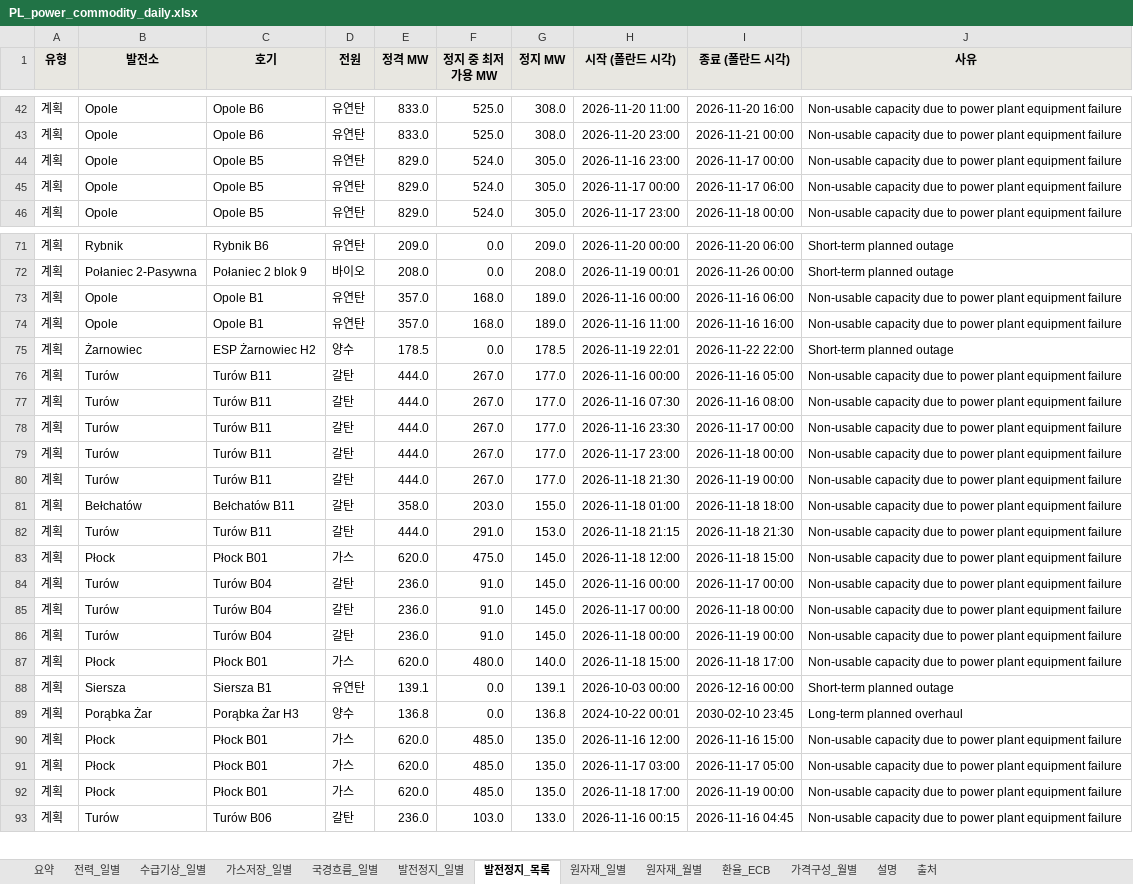
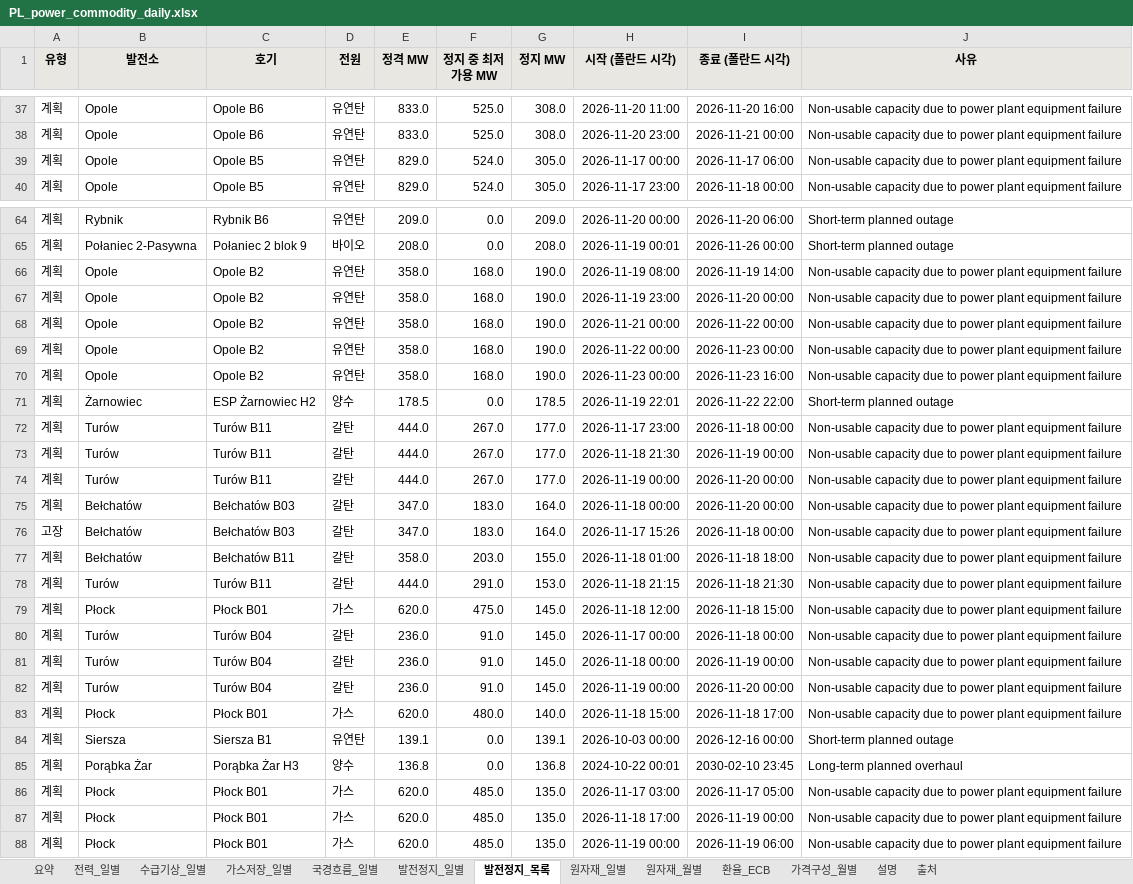
Before and after one commit to bnkim192/entsoe-harvester, an Excel workbook: weekly/daily/PL_power_commodity_daily.xlsx, sheet 발전정지_목록, drawn as a sheet; only a part is shown, gaps mark what is left out; values as stored, in another font and other column widths than the file's, no borders; removed rows and columns are numbered as before the commit, all else as after; the diff covers the shown part only; the diff names each change by its address in the sheet, - before the commit and + after, or states it on an @@ line.

Commit message:
chore: pl daily 2026-11-18

```diff
--- a/weekly/daily/PL_power_commodity_daily.xlsx (sheet 발전정지_목록)
+++ b/weekly/daily/PL_power_commodity_daily.xlsx (sheet 발전정지_목록)
-row 44: 계획 | Opole | Opole B5 | 유연탄 | 829.0 | 524.0 | 305.0 | 2026-11-16 23:00 | 2026-11-17 00:00 | Non-usable capacity due to power plant equipment failure
+row 66: 계획 | Opole | Opole B2 | 유연탄 | 358.0 | 168.0 | 190.0 | 2026-11-19 08:00 | 2026-11-19 14:00 | Non-usable capacity due to power plant equipment failure
+row 67: 계획 | Opole | Opole B2 | 유연탄 | 358.0 | 168.0 | 190.0 | 2026-11-19 23:00 | 2026-11-20 00:00 | Non-usable capacity due to power plant equipment failure
-C68 (호기): Opole B1
+C68 (호기): Opole B2
-E68 (정격 MW): 357.0
+E68 (정격 MW): 358.0
-G68 (정지 MW): 189.0
+G68 (정지 MW): 190.0
-H68 (시작 (폴란드 시각)): 2026-11-16 00:00
+H68 (시작 (폴란드 시각)): 2026-11-21 00:00
-I68 (종료 (폴란드 시각)): 2026-11-16 06:00
+I68 (종료 (폴란드 시각)): 2026-11-22 00:00
+row 69: 계획 | Opole | Opole B2 | 유연탄 | 358.0 | 168.0 | 190.0 | 2026-11-22 00:00 | 2026-11-23 00:00 | Non-usable capacity due to power plant equipment failure
-C70 (호기): Opole B1
+C70 (호기): Opole B2
-E70 (정격 MW): 357.0
+E70 (정격 MW): 358.0
-G70 (정지 MW): 189.0
+G70 (정지 MW): 190.0
-H70 (시작 (폴란드 시각)): 2026-11-16 11:00
+H70 (시작 (폴란드 시각)): 2026-11-23 00:00
-I70 (종료 (폴란드 시각)): 2026-11-16 16:00
+I70 (종료 (폴란드 시각)): 2026-11-23 16:00
-row 76: 계획 | Turów | Turów B11 | 갈탄 | 444.0 | 267.0 | 177.0 | 2026-11-16 00:00 | 2026-11-16 05:00 | Non-usable capacity due to power plant equipment failure
-row 77: 계획 | Turów | Turów B11 | 갈탄 | 444.0 | 267.0 | 177.0 | 2026-11-16 07:30 | 2026-11-16 08:00 | Non-usable capacity due to power plant equipment failure
-row 78: 계획 | Turów | Turów B11 | 갈탄 | 444.0 | 267.0 | 177.0 | 2026-11-16 23:30 | 2026-11-17 00:00 | Non-usable capacity due to power plant equipment failure
+row 74: 계획 | Turów | Turów B11 | 갈탄 | 444.0 | 267.0 | 177.0 | 2026-11-19 00:00 | 2026-11-20 00:00 | Non-usable capacity due to power plant equipment failure
+row 75: 계획 | Bełchatów | Bełchatów B03 | 갈탄 | 347.0 | 183.0 | 164.0 | 2026-11-18 00:00 | 2026-11-20 00:00 | Non-usable capacity due to power plant equipment failure
+row 76: 고장 | Bełchatów | Bełchatów B03 | 갈탄 | 347.0 | 183.0 | 164.0 | 2026-11-17 15:26 | 2026-11-18 00:00 | Non-usable capacity due to power plant equipment failure
-row 84: 계획 | Turów | Turów B04 | 갈탄 | 236.0 | 91.0 | 145.0 | 2026-11-16 00:00 | 2026-11-17 00:00 | Non-usable capacity due to power plant equipment failure
+row 82: 계획 | Turów | Turów B04 | 갈탄 | 236.0 | 91.0 | 145.0 | 2026-11-19 00:00 | 2026-11-20 00:00 | Non-usable capacity due to power plant equipment failure
-row 90: 계획 | Płock | Płock B01 | 가스 | 620.0 | 485.0 | 135.0 | 2026-11-16 12:00 | 2026-11-16 15:00 | Non-usable capacity due to power plant equipment failure
-B88 (발전소): Turów
+B88 (발전소): Płock
-C88 (호기): Turów B06
+C88 (호기): Płock B01
-D88 (전원): 갈탄
+D88 (전원): 가스
-E88 (정격 MW): 236.0
+E88 (정격 MW): 620.0
-F88 (정지 중 최저 가용 MW): 103.0
+F88 (정지 중 최저 가용 MW): 485.0
-G88 (정지 MW): 133.0
+G88 (정지 MW): 135.0
-H88 (시작 (폴란드 시각)): 2026-11-16 00:15
+H88 (시작 (폴란드 시각)): 2026-11-19 00:00
-I88 (종료 (폴란드 시각)): 2026-11-16 04:45
+I88 (종료 (폴란드 시각)): 2026-11-19 06:00
```
Also changed, not shown: 8 added rows, 25 removed rows and 31 edited cells elsewhere in this sheet, sheet 수급기상_일별, sheet 발전정지_일별, sheet 국경흐름_일별, sheet 전력_일별, sheet 가스저장_일별, sheet 출처, 1 more sheet, 16 other files.
